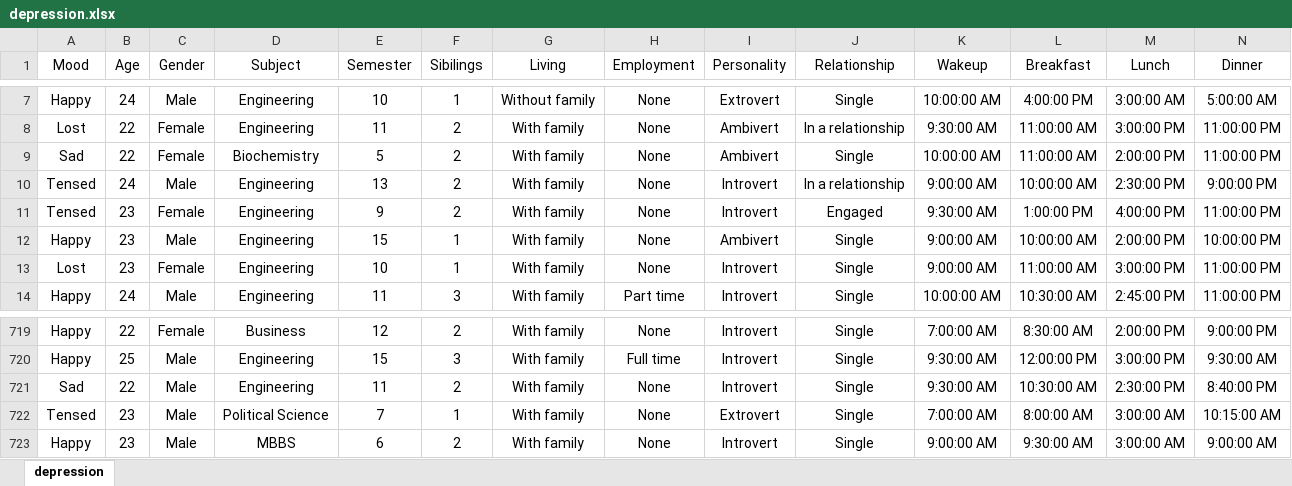
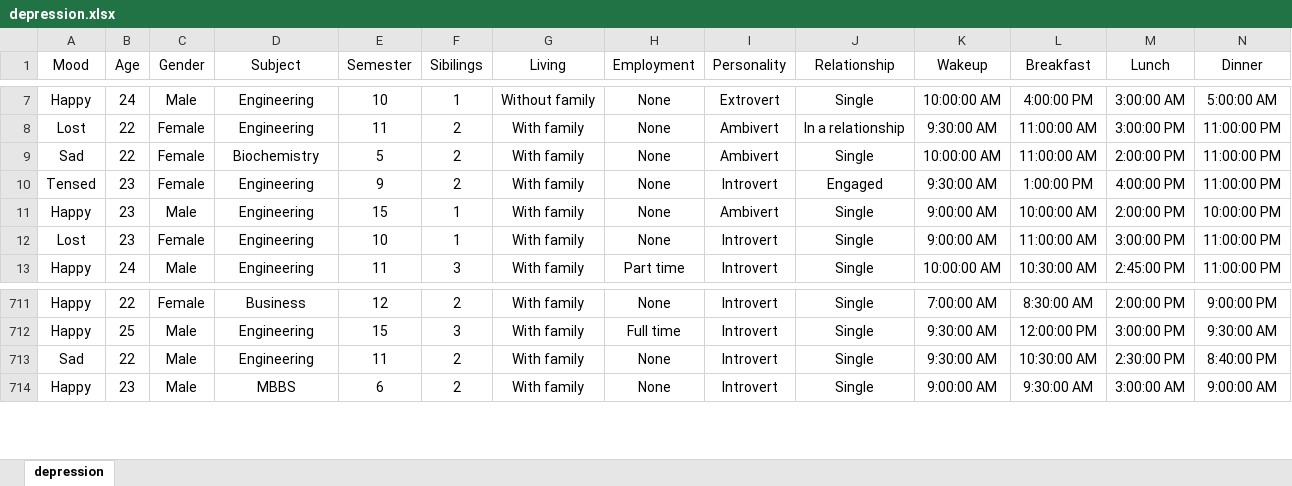
Before and after one commit to Jaber-Al-Siam/Lifestyle-and-Depression-Among-University-Students, an Excel workbook: depression.xlsx, sheet depression, drawn as a sheet; only a part is shown, gaps mark what is left out; values as stored, in another font and other column widths than the file's, no borders; rows hold the shown columns only; the diff covers the shown part only; the diff names each change by its address in the sheet, - before the commit and + after, or states it on an @@ line.

```diff
--- a/depression.xlsx (sheet depression)
+++ b/depression.xlsx (sheet depression)
-row 10: Tensed | 24 | Male | Engineering | 13 | 2 | With family | None | Introvert | In a relationship | 9:00:00 AM | 10:00:00 AM | 2:30:00 PM | 9:00:00 PM
-row 722: Tensed | 23 | Male | Political Science | 7 | 1 | With family | None | Extrovert | Single | 7:00:00 AM | 8:00:00 AM | 3:00:00 AM | 10:15:00 AM
```
Also changed, not shown: 7 removed rows and 1 edited cell elsewhere in this sheet, formulas that keep their value, 1 other file.
